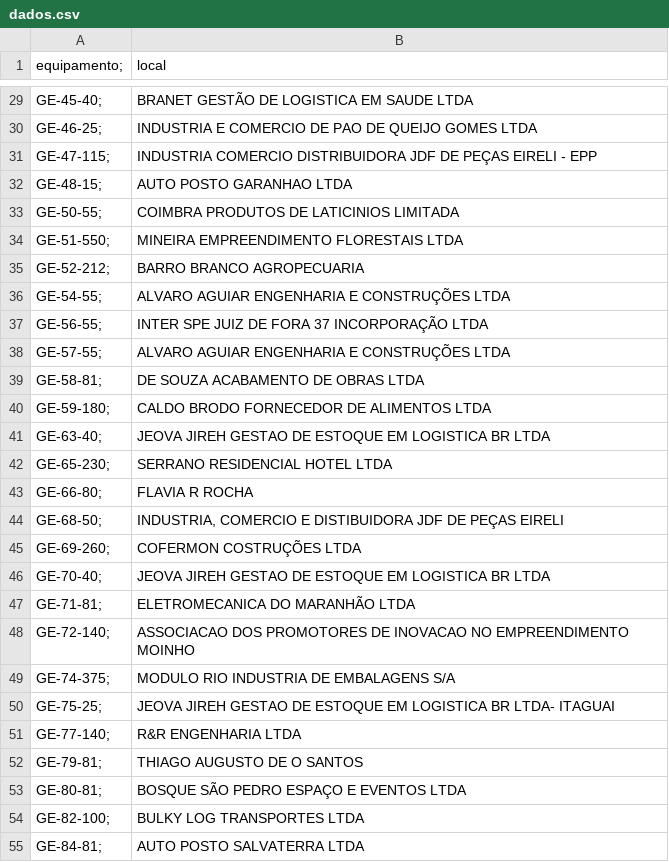
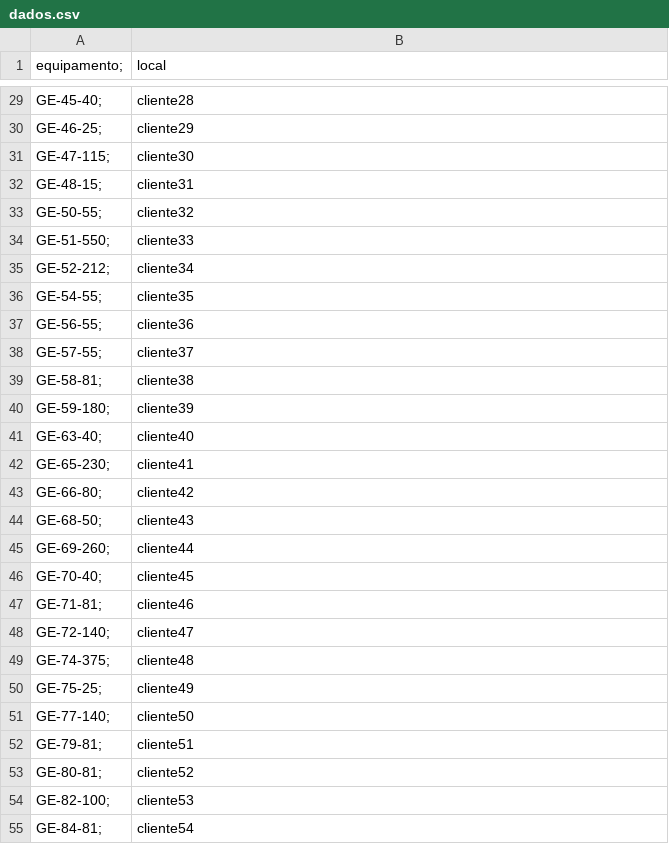
Before and after one commit to milwardarthur-prog/Controle-manuten-o, a CSV file: dados.csv, drawn as a sheet; only a part is shown, gaps mark what is left out; the diff covers the shown part only; the diff names each change by its address in the sheet, - before the commit and + after, or states it on an @@ line.

```diff
--- a/dados.csv
+++ b/dados.csv
-B29 (local): BRANET GESTÃO DE LOGISTICA EM SAUDE LTDA
+B29 (local): cliente28
-B30 (local): INDUSTRIA E COMERCIO DE PAO DE QUEIJO GOMES LTDA
+B30 (local): cliente29
-B31 (local): INDUSTRIA COMERCIO DISTRIBUIDORA JDF DE PEÇAS EIRELI - EPP
+B31 (local): cliente30
-B32 (local): AUTO POSTO GARANHAO LTDA
+B32 (local): cliente31
-B33 (local): COIMBRA PRODUTOS DE LATICINIOS LIMITADA
+B33 (local): cliente32
-B34 (local): MINEIRA EMPREENDIMENTO FLORESTAIS LTDA
+B34 (local): cliente33
-B35 (local): BARRO BRANCO AGROPECUARIA
+B35 (local): cliente34
-B36 (local): ALVARO AGUIAR ENGENHARIA E CONSTRUÇÕES LTDA
+B36 (local): cliente35
-B37 (local): INTER SPE JUIZ DE FORA 37 INCORPORAÇÃO LTDA
+B37 (local): cliente36
-B38 (local): ALVARO AGUIAR ENGENHARIA E CONSTRUÇÕES LTDA
+B38 (local): cliente37
-B39 (local): DE SOUZA ACABAMENTO DE OBRAS LTDA
+B39 (local): cliente38
-B40 (local): CALDO BRODO FORNECEDOR DE ALIMENTOS LTDA
+B40 (local): cliente39
-B41 (local): JEOVA JIREH GESTAO DE ESTOQUE EM LOGISTICA BR LTDA
+B41 (local): cliente40
-B42 (local): SERRANO RESIDENCIAL HOTEL LTDA
+B42 (local): cliente41
-B43 (local): FLAVIA R ROCHA
+B43 (local): cliente42
-B44 (local): INDUSTRIA, COMERCIO E DISTIBUIDORA JDF DE PEÇAS EIRELI
+B44 (local): cliente43
-B45 (local): COFERMON COSTRUÇÕES LTDA
+B45 (local): cliente44
-B46 (local): JEOVA JIREH GESTAO DE ESTOQUE EM LOGISTICA BR LTDA
+B46 (local): cliente45
-B47 (local): ELETROMECANICA DO MARANHÃO LTDA
+B47 (local): cliente46
-B48 (local): ASSOCIACAO DOS PROMOTORES DE INOVACAO NO EMPREENDIMENTO MOINHO
+B48 (local): cliente47
-B49 (local): MODULO RIO INDUSTRIA DE EMBALAGENS S/A
+B49 (local): cliente48
-B50 (local): JEOVA JIREH GESTAO DE ESTOQUE EM LOGISTICA BR LTDA- ITAGUAI
+B50 (local): cliente49
-B51 (local): R&R ENGENHARIA LTDA
+B51 (local): cliente50
-B52 (local): THIAGO AUGUSTO DE O SANTOS
+B52 (local): cliente51
-B53 (local): BOSQUE SÃO PEDRO ESPAÇO E EVENTOS LTDA
+B53 (local): cliente52
-B54 (local): BULKY LOG TRANSPORTES LTDA
+B54 (local): cliente53
-B55 (local): AUTO POSTO SALVATERRA LTDA
+B55 (local): cliente54
```
Also changed, not shown: 38 edited cells elsewhere in this file.
